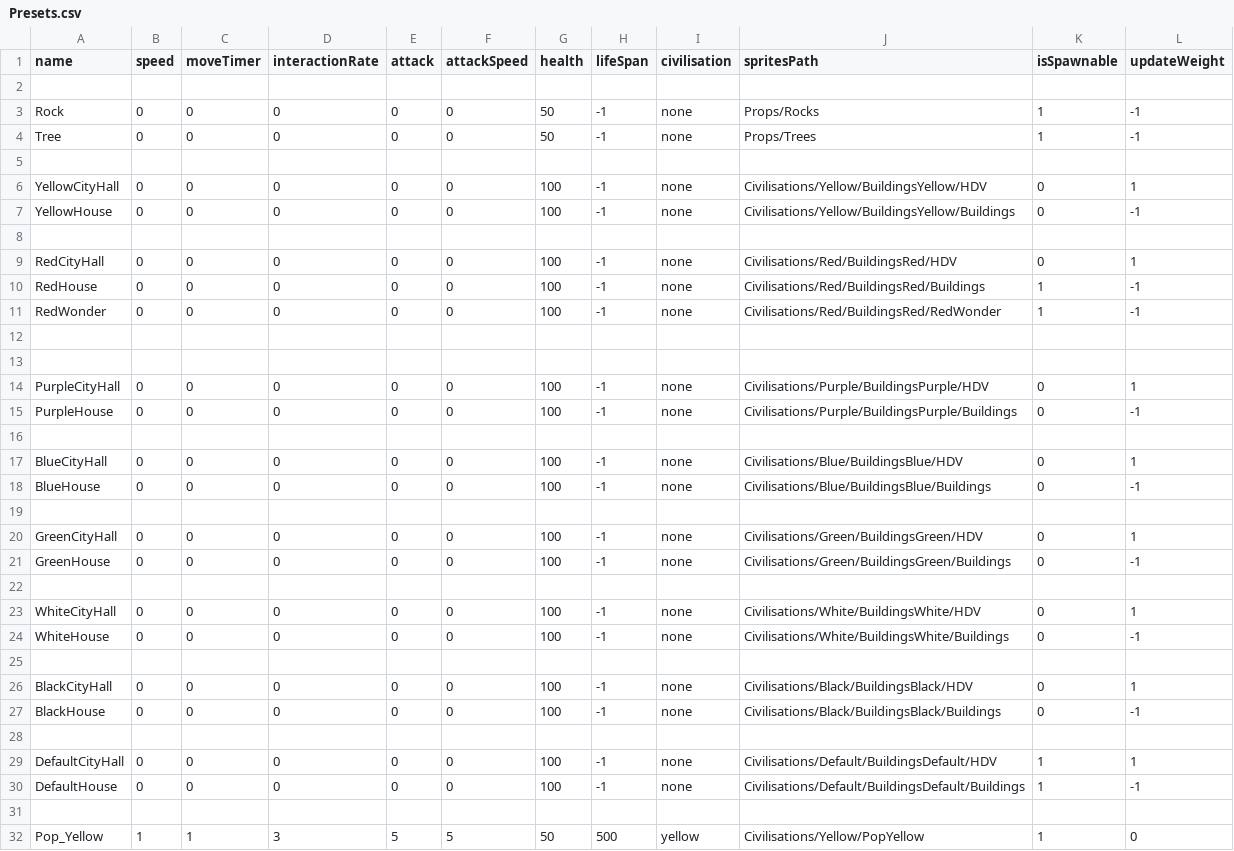
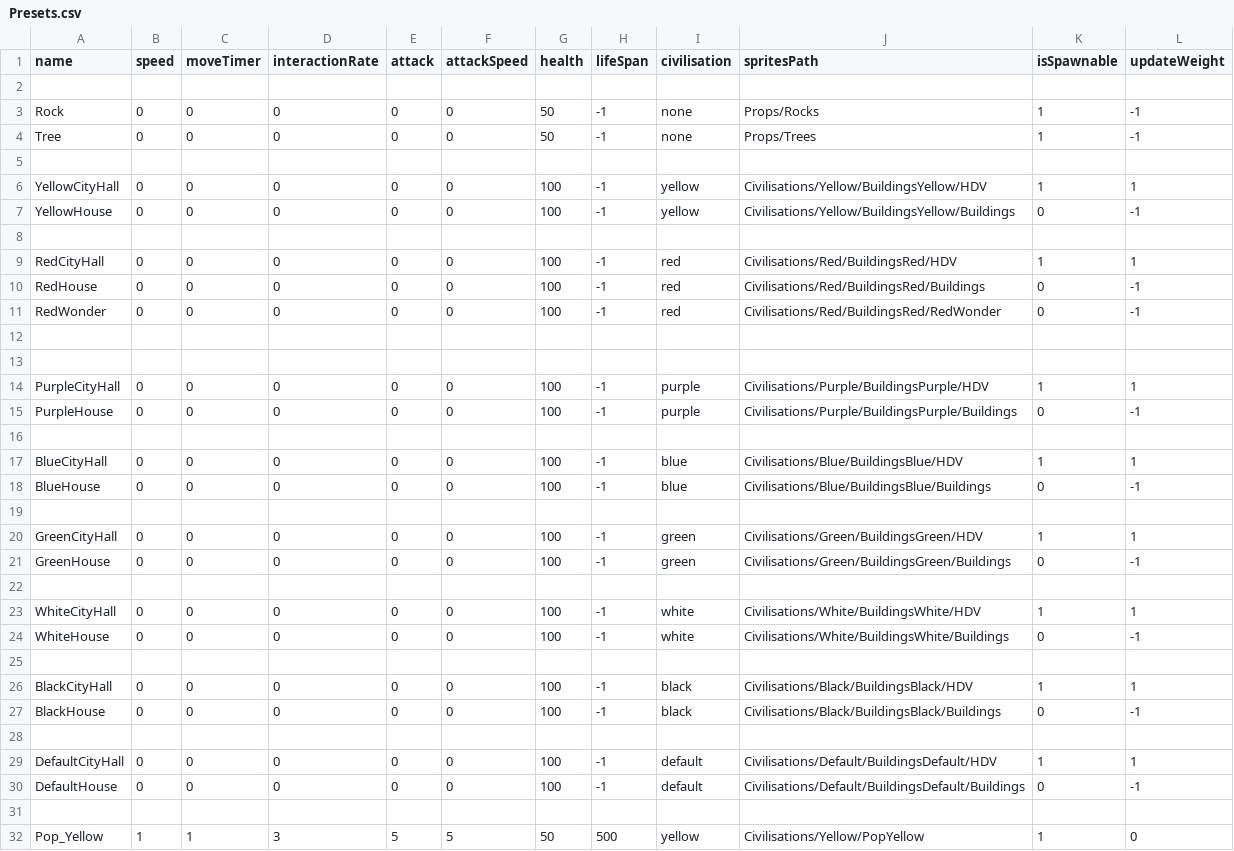
Before and after one commit to Maxime-juncker/HumanSI, a CSV file: Assets/Presets/Presets.csv, drawn as a sheet; only a part is shown; the diff covers the shown part only.

```diff
--- a/Assets/Presets/Presets.csv
+++ b/Assets/Presets/Presets.csv
@@ -5,27 +5,27 @@ Tree,0,0,0,0,0,50,-1,none,Props/Trees,1,-1
 
-YellowCityHall,0,0,0,0,0,100,-1,none,Civilisations/Yellow/BuildingsYellow/HDV,0,1
-YellowHouse,0,0,0,0,0,100,-1,none,Civilisations/Yellow/BuildingsYellow/Buildings,0,-1
+YellowCityHall,0,0,0,0,0,100,-1,yellow,Civilisations/Yellow/BuildingsYellow/HDV,1,1
+YellowHouse,0,0,0,0,0,100,-1,yellow,Civilisations/Yellow/BuildingsYellow/Buildings,0,-1
 
-RedCityHall,0,0,0,0,0,100,-1,none,Civilisations/Red/BuildingsRed/HDV,0,1
-RedHouse,0,0,0,0,0,100,-1,none,Civilisations/Red/BuildingsRed/Buildings,1,-1
-RedWonder,0,0,0,0,0,100,-1,none,Civilisations/Red/BuildingsRed/RedWonder,1,-1
+RedCityHall,0,0,0,0,0,100,-1,red,Civilisations/Red/BuildingsRed/HDV,1,1
+RedHouse,0,0,0,0,0,100,-1,red,Civilisations/Red/BuildingsRed/Buildings,0,-1
+RedWonder,0,0,0,0,0,100,-1,red,Civilisations/Red/BuildingsRed/RedWonder,0,-1
 
 
-PurpleCityHall,0,0,0,0,0,100,-1,none,Civilisations/Purple/BuildingsPurple/HDV,0,1
-PurpleHouse,0,0,0,0,0,100,-1,none,Civilisations/Purple/BuildingsPurple/Buildings,0,-1
+PurpleCityHall,0,0,0,0,0,100,-1,purple,Civilisations/Purple/BuildingsPurple/HDV,1,1
+PurpleHouse,0,0,0,0,0,100,-1,purple,Civilisations/Purple/BuildingsPurple/Buildings,0,-1
 
-BlueCityHall,0,0,0,0,0,100,-1,none,Civilisations/Blue/BuildingsBlue/HDV,0,1
-BlueHouse,0,0,0,0,0,100,-1,none,Civilisations/Blue/BuildingsBlue/Buildings,0,-1
+BlueCityHall,0,0,0,0,0,100,-1,blue,Civilisations/Blue/BuildingsBlue/HDV,1,1
+BlueHouse,0,0,0,0,0,100,-1,blue,Civilisations/Blue/BuildingsBlue/Buildings,0,-1
 
-GreenCityHall,0,0,0,0,0,100,-1,none,Civilisations/Green/BuildingsGreen/HDV,0,1
-GreenHouse,0,0,0,0,0,100,-1,none,Civilisations/Green/BuildingsGreen/Buildings,0,-1
+GreenCityHall,0,0,0,0,0,100,-1,green,Civilisations/Green/BuildingsGreen/HDV,1,1
+GreenHouse,0,0,0,0,0,100,-1,green,Civilisations/Green/BuildingsGreen/Buildings,0,-1
 
-WhiteCityHall,0,0,0,0,0,100,-1,none,Civilisations/White/BuildingsWhite/HDV,0,1
-WhiteHouse,0,0,0,0,0,100,-1,none,Civilisations/White/BuildingsWhite/Buildings,0,-1
+WhiteCityHall,0,0,0,0,0,100,-1,white,Civilisations/White/BuildingsWhite/HDV,1,1
+WhiteHouse,0,0,0,0,0,100,-1,white,Civilisations/White/BuildingsWhite/Buildings,0,-1
 
-BlackCityHall,0,0,0,0,0,100,-1,none,Civilisations/Black/BuildingsBlack/HDV,0,1
-BlackHouse,0,0,0,0,0,100,-1,none,Civilisations/Black/BuildingsBlack/Buildings,0,-1
+BlackCityHall,0,0,0,0,0,100,-1,black,Civilisations/Black/BuildingsBlack/HDV,1,1
+BlackHouse,0,0,0,0,0,100,-1,black,Civilisations/Black/BuildingsBlack/Buildings,0,-1
 
-DefaultCityHall,0,0,0,0,0,100,-1,none,Civilisations/Default/BuildingsDefault/HDV,1,1
-DefaultHouse,0,0,0,0,0,100,-1,none,Civilisations/Default/BuildingsDefault/Buildings,1,-1
+DefaultCityHall,0,0,0,0,0,100,-1,default,Civilisations/Default/BuildingsDefault/HDV,1,1
+DefaultHouse,0,0,0,0,0,100,-1,default,Civilisations/Default/BuildingsDefault/Buildings,0,-1
 
```
Also changed, not shown: 8 edited cells elsewhere in this file, Assets/Presets/Civilisation.csv, 3 other files.
